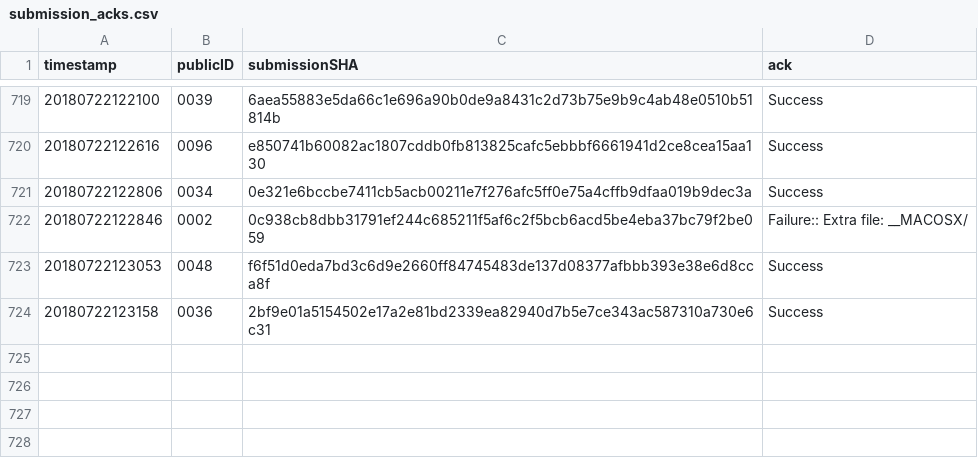
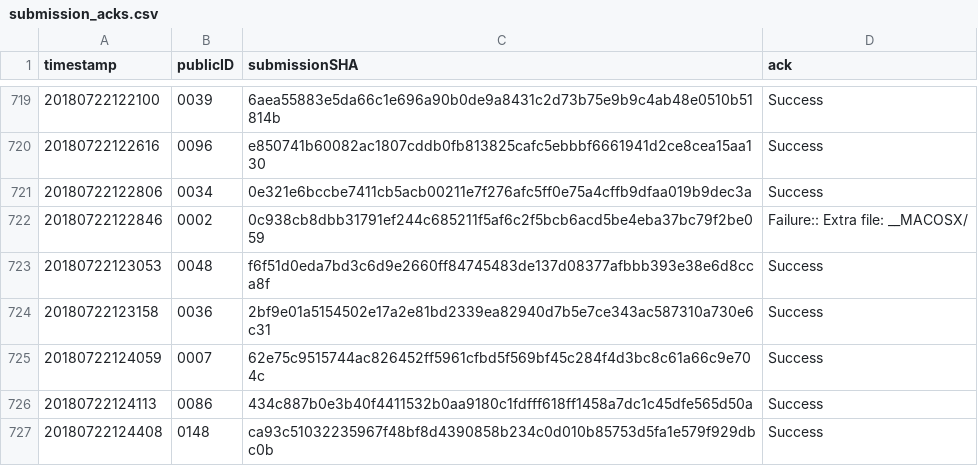
Before and after one commit to icfpcontest2018/icfpcontest2018.github.io, a CSV file: _data/submission_acks.csv, drawn as a sheet; only a part is shown, gaps mark what is left out.

Commit message:
Update submission_acks.

```diff
--- a/_data/submission_acks.csv
+++ b/_data/submission_acks.csv
@@ -724 +724,4 @@ timestamp,publicID,submissionSHA,ack
 20180722123158,0036,2bf9e01a5154502e17a2e81bd2339ea82940d7b5e7ce343ac587310a730e6c31,"Success"
+20180722124059,0007,62e75c9515744ac826452ff5961cfbd5f569bf45c284f4d3bc8c61a66c9e704c,"Success"
+20180722124113,0086,434c887b0e3b40f4411532b0aa9180c1fdfff618ff1458a7dc1c45dfe565d50a,"Success"
+20180722124408,0148,ca93c51032235967f48bf8d4390858b234c0d010b85753d5fa1e579f929dbc0b,"Success"
```
Also changed, not shown: 1 other file.
